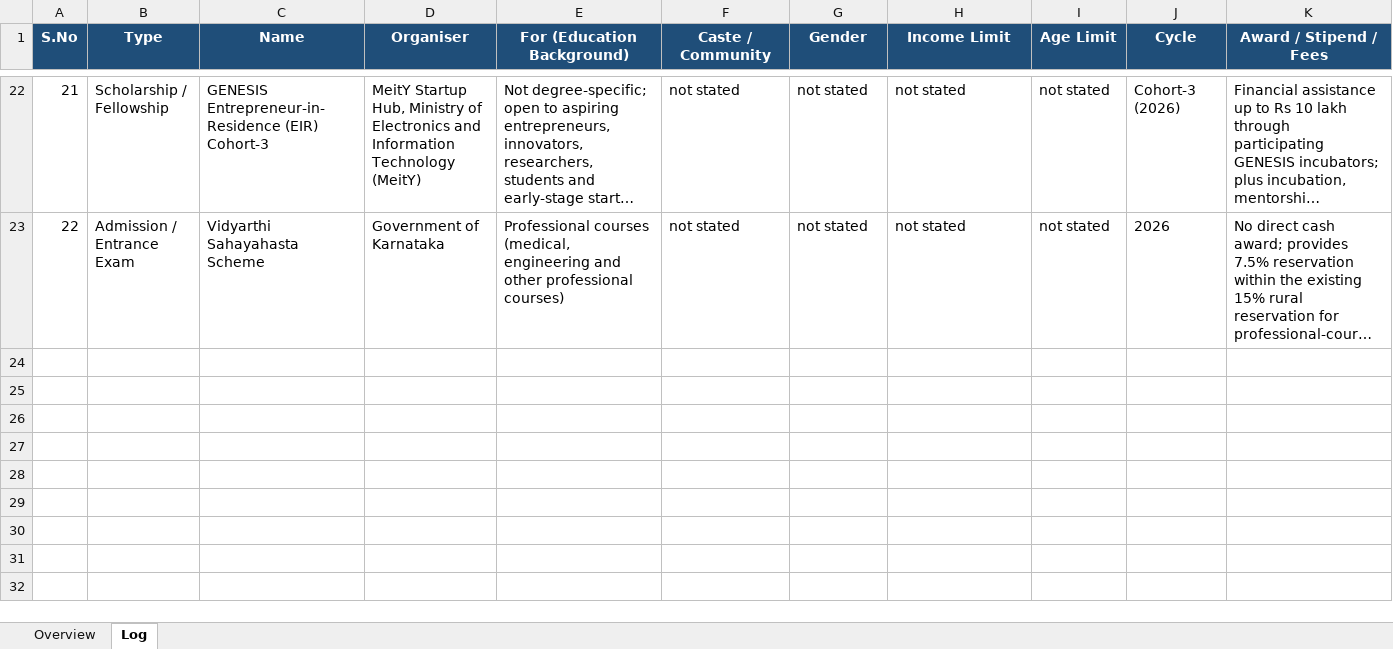
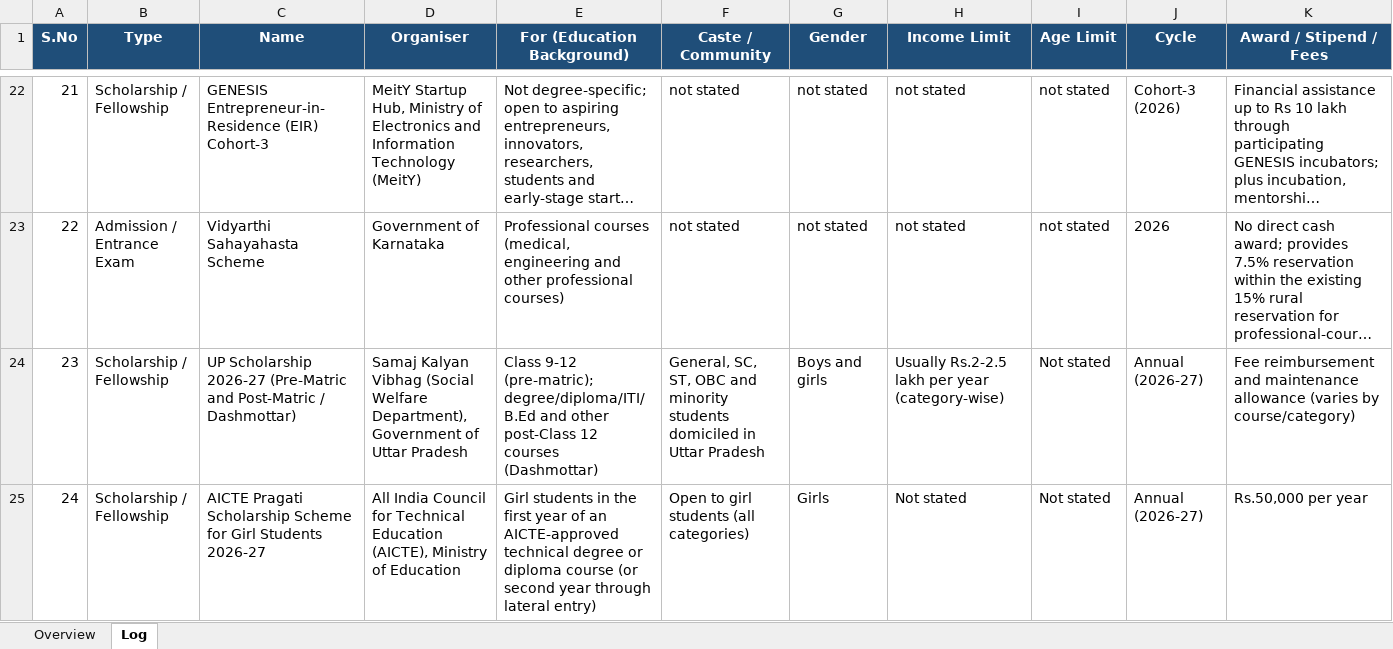
Before and after one commit to ArjunTheUnique/opportunity-tracker, an Excel workbook: career-magazines/CivilServicesChronicle_Log_Apr2025-Sep2026.xlsx, sheet Log, drawn as a sheet; only a part is shown, gaps mark what is left out; long unchanged cells end in …; values as stored, in another font and other column widths than the file's, no borders; charts and pictures not drawn; rows hold the shown columns only; the diff names each change by its address in the sheet, - before the commit and + after, or states it on an @@ line.

Commit message:
Refresh opportunity tracker (25 Oct 2026 run)

```diff
--- a/career-magazines/CivilServicesChronicle_Log_Apr2025-Sep2026.xlsx (sheet Log)
+++ b/career-magazines/CivilServicesChronicle_Log_Apr2025-Sep2026.xlsx (sheet Log)
+row 24: 23 | Scholarship / Fellowship | UP Scholarship 2026-27 (Pre-Matric and Post-Matric / Dashmottar) | Samaj Kalyan Vibhag (Social Welfare Department), Government of Uttar Pradesh | Class 9-12 (pre-matric); degree/diploma/ITI/B.Ed and other post-Class 12 courses (Dashmottar) | General, SC, ST, OBC and minority students domiciled in Uttar Pradesh | Boys and girls | Usually Rs.2-2.5 lakh per year (category-wise) | Not stated | Annual (2026-27) | Fee reimbursement and maintenance allowance (varies by course/category)
+row 25: 24 | Scholarship / Fellowship | AICTE Pragati Scholarship Scheme for Girl Students 2026-27 | All India Council for Technical Education (AICTE), Ministry of Education | Girl students in the first year of an AICTE-approved technical degree or diploma course (or second year through lateral entry) | Open to girl students (all categories) | Girls | Not stated | Not stated | Annual (2026-27) | Rs.50,000 per year
```
Also changed, not shown: sheet Overview, charts or pictures.
